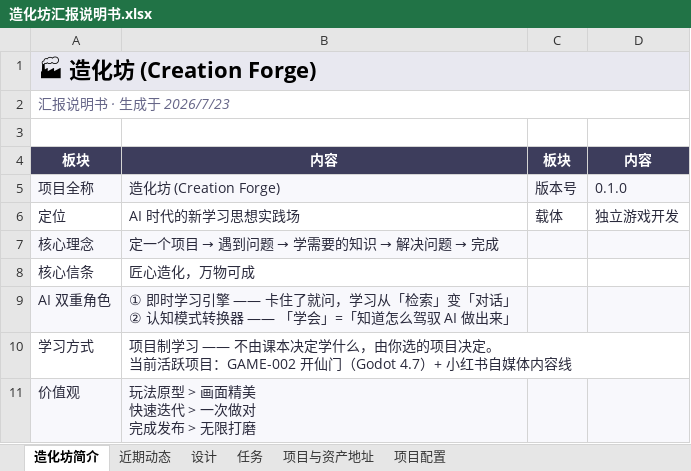
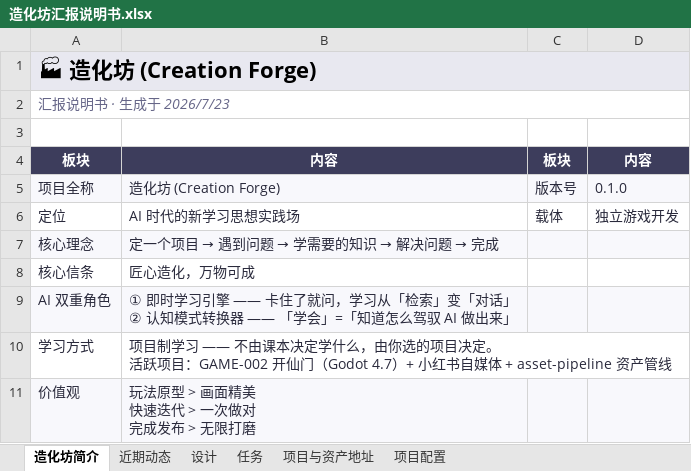
Before and after one commit to g676967453-blip/creation-forge, an Excel workbook: reports/造化坊汇报说明书.xlsx, sheet 造化坊简介, drawn as a sheet; values as stored, in another font and other column widths than the file's, no borders; ↵ is a line break in a cell; the diff names each change by its address in the sheet, - before the commit and + after, or states it on an @@ line.

```diff
--- a/reports/造化坊汇报说明书.xlsx (sheet 造化坊简介)
+++ b/reports/造化坊汇报说明书.xlsx (sheet 造化坊简介)
-B10: …决定。 ↵ 当前活跃项目：GAME-002 开仙门（Godot 4.7）+ 小红书自媒体内容线
+B10: …决定。 ↵ 活跃项目：GAME-002 开仙门（Godot 4.7）+ 小红书自媒体 + asset-pipeline 资产管线
```
Also changed, not shown: sheet 近期动态, sheet 任务, sheet 设计, sheet 项目与资产地址, 31 other files.
